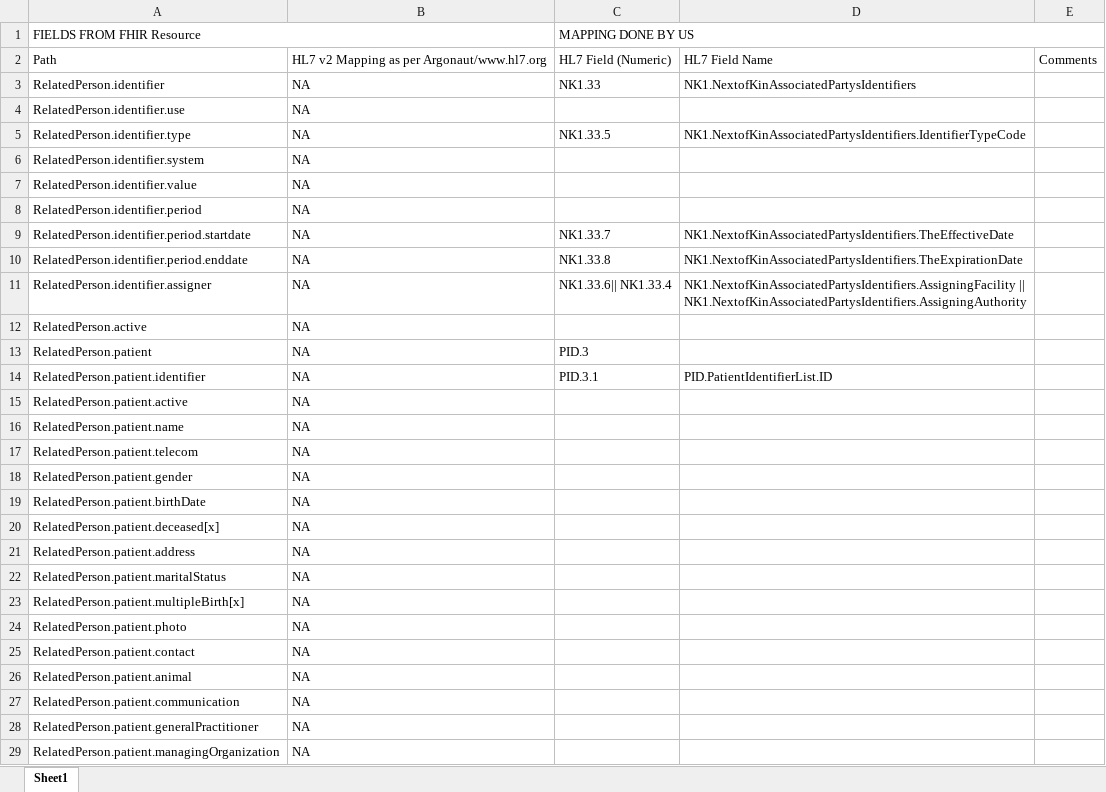
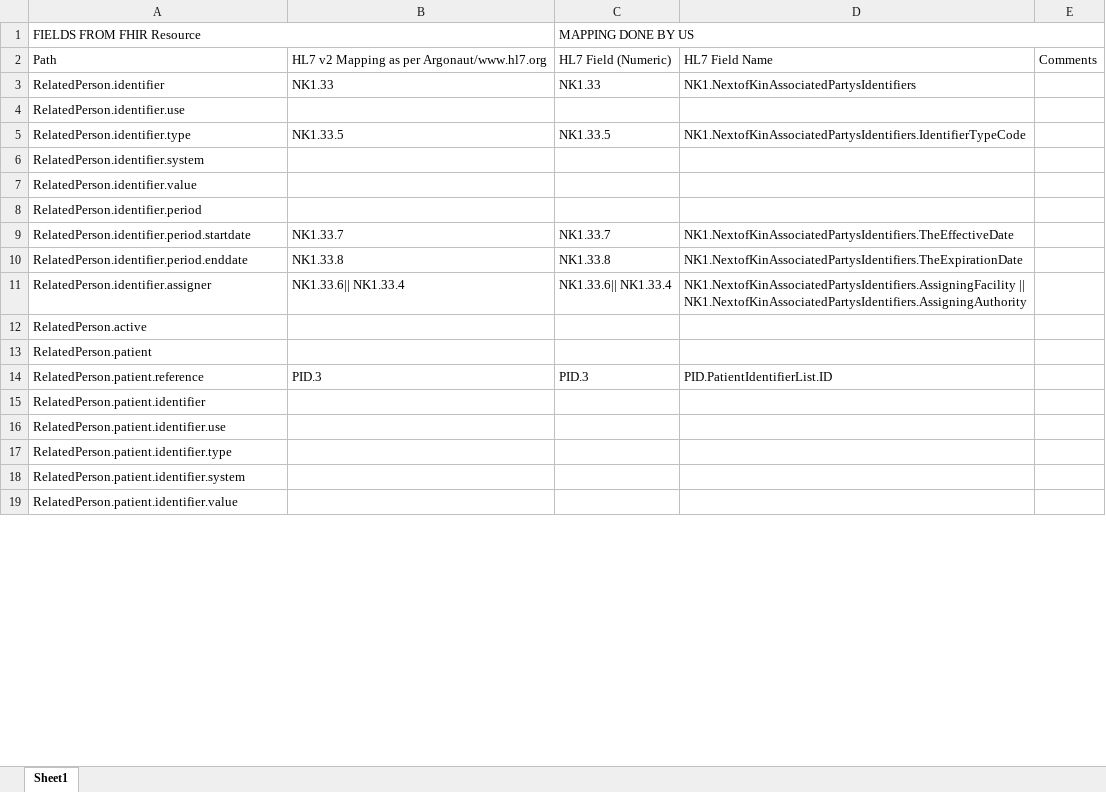
Before and after one commit to Project75/documents, an Excel workbook: Profile_RelatedPerson.xls.xlsx, sheet Sheet1, drawn as a sheet; only a part is shown; values as stored, in another font and other column widths than the file's, no cell formats; removed rows and columns are numbered as before the commit, all else as after; the diff covers the shown part only; the diff names each change by its address in the sheet, - before the commit and + after, or states it on an @@ line.

Commit message:
updated
updated

```diff
--- a/Profile_RelatedPerson.xls.xlsx (sheet Sheet1)
+++ b/Profile_RelatedPerson.xls.xlsx (sheet Sheet1)
-B3: NA
+B3: NK1.33
-B4: NA
+B4: (empty)
-B5: NA
+B5: NK1.33.5
-B6:B8: NA
+B6:B8: (empty)
-B9: NA
+B9: NK1.33.7
-B10: NA
+B10: NK1.33.8
-B11: NA
+B11: NK1.33.6|| NK1.33.4
-B12:B13: NA
+B12:B13: (empty)
-C13: PID.3
+C13: (empty)
+row 14: RelatedPerson.patient.reference | PID.3 | PID.3 | PID.PatientIdentifierList.ID
-B15: NA
+B15: (empty)
-C15: PID.3.1
+C15: (empty)
-D15: PID.PatientIdentifierList.ID
+D15: (empty)
-row 15: RelatedPerson.patient.active | NA
-row 16: RelatedPerson.patient.name | NA
-row 17: RelatedPerson.patient.telecom | NA
-row 18: RelatedPerson.patient.gender | NA
-row 19: RelatedPerson.patient.birthDate | NA
-row 20: RelatedPerson.patient.deceased[x] | NA
-row 21: RelatedPerson.patient.address | NA
-row 22: RelatedPerson.patient.maritalStatus | NA
-row 23: RelatedPerson.patient.multipleBirth[x] | NA
-row 24: RelatedPerson.patient.photo | NA
-row 25: RelatedPerson.patient.contact | NA
-row 26: RelatedPerson.patient.animal | NA
-row 27: RelatedPerson.patient.communication | NA
-row 28: RelatedPerson.patient.generalPractitioner | NA
-row 29: RelatedPerson.patient.managingOrganization | NA
+row 16: RelatedPerson.patient.identifier.use
+row 17: RelatedPerson.patient.identifier.type
+row 18: RelatedPerson.patient.identifier.system
+row 19: RelatedPerson.patient.identifier.value
```
Also changed, not shown: 5 added rows and 46 edited cells elsewhere in this sheet, cell formats.
